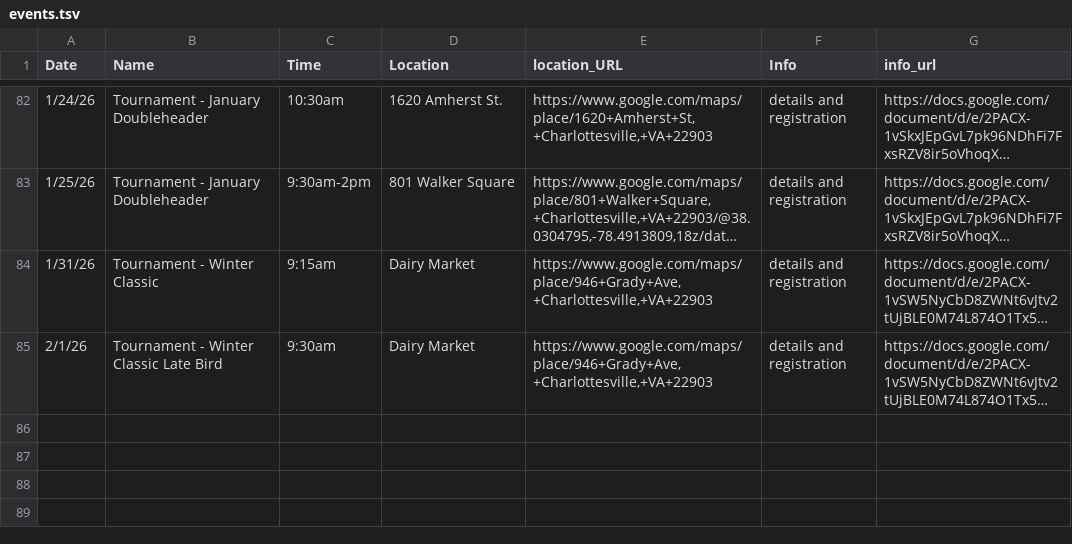
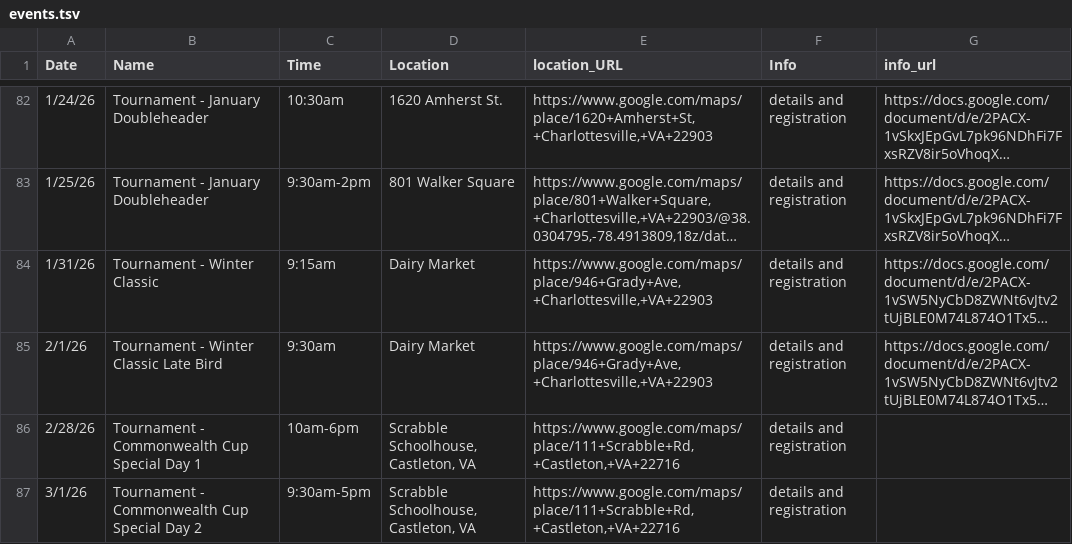
Before and after one commit to roadfoodr/cville-scrabble-event-sheet, a TSV file: events.tsv, drawn as a sheet; only a part is shown, gaps mark what is left out; long unchanged cells end in …; the diff names each change by its address in the sheet, - before the commit and + after, or states it on an @@ line.

```diff
--- a/events.tsv
+++ b/events.tsv
+row 86: 2/28/26 | Tournament - Commonwealth Cup Special Day 1 | 10am-6pm | Scrabble Schoolhouse, Castleton, VA | https://www.google.com/maps/place/111+Scrabble+Rd,+Castleton,+VA+22716 | details and registration
+row 87: 3/1/26 | Tournament - Commonwealth Cup Special Day 2 | 9:30am-5pm | Scrabble Schoolhouse, Castleton, VA | https://www.google.com/maps/place/111+Scrabble+Rd,+Castleton,+VA+22716 | details and registration
```
